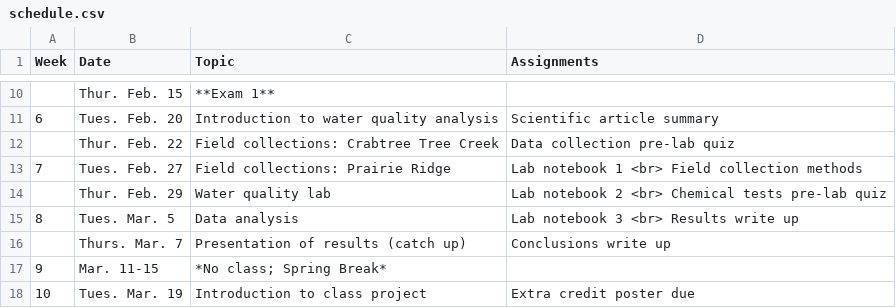
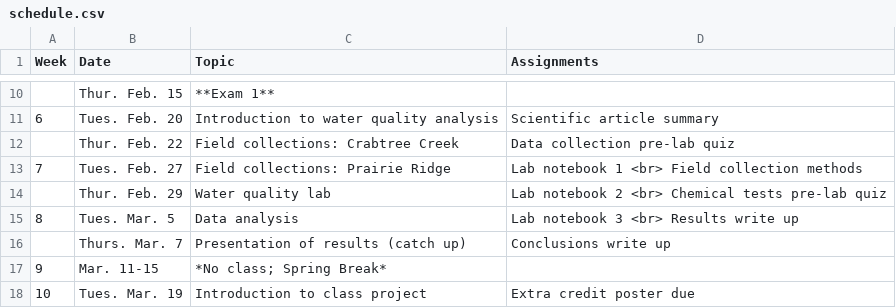
Before and after one commit to maryglover/wpu-bio231, a CSV file: schedule.csv, drawn as a sheet; only a part is shown, gaps mark what is left out.

Commit message:
typo

```diff
--- a/schedule.csv
+++ b/schedule.csv
@@ -11,3 +11,3 @@
 6,Tues. Feb. 20,Introduction to water quality analysis,Scientific article summary
-,Thur. Feb. 22,Field collections: Crabtree Tree Creek,Data collection pre-lab quiz
+,Thur. Feb. 22,Field collections: Crabtree Creek,Data collection pre-lab quiz
 7,Tues. Feb. 27,Field collections: Prairie Ridge,Lab notebook 1 <br> Field collection methods
```
